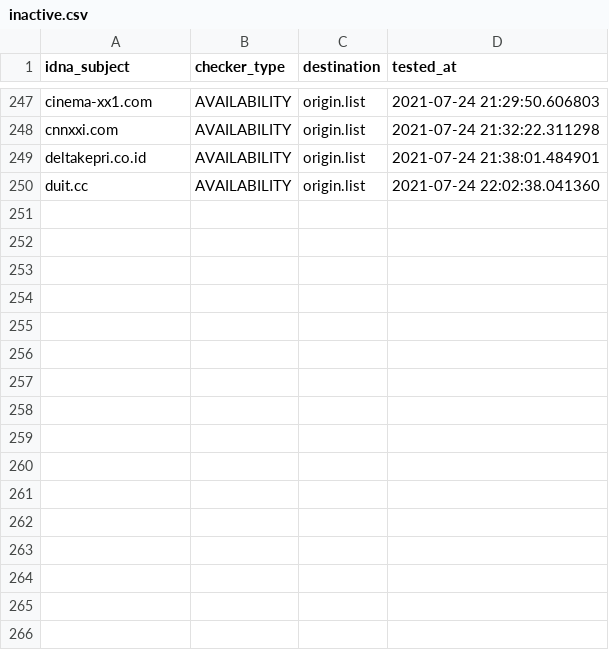
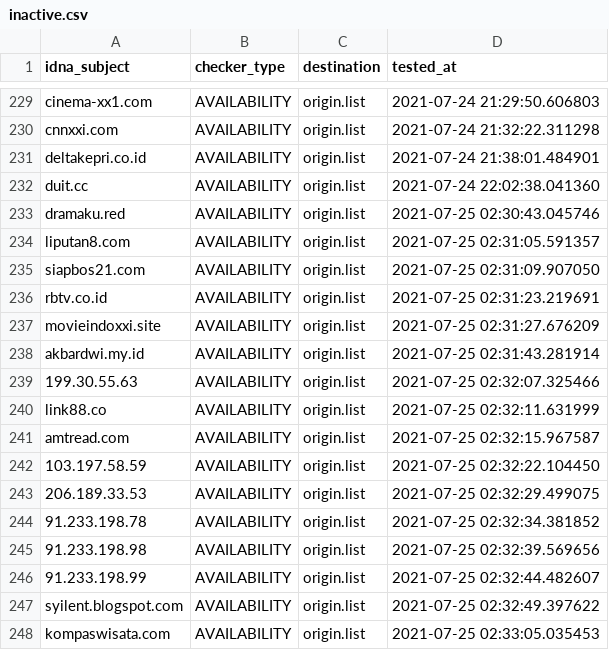
Before and after one commit to dead-hosts/AdBlockID_git_realodix, a CSV file: .pyfunceble/inactive.csv, drawn as a sheet; only a part is shown, gaps mark what is left out; the diff covers the shown part only.

```diff
--- a/.pyfunceble/inactive.csv
+++ b/.pyfunceble/inactive.csv
@@ -250 +232,17 @@ deltakepri.co.id,AVAILABILITY,origin.list,2021-07-24 21:38:01.484901
 duit.cc,AVAILABILITY,origin.list,2021-07-24 22:02:38.041360
+dramaku.red,AVAILABILITY,origin.list,2021-07-25 02:30:43.045746
+liputan8.com,AVAILABILITY,origin.list,2021-07-25 02:31:05.591357
+siapbos21.com,AVAILABILITY,origin.list,2021-07-25 02:31:09.907050
+rbtv.co.id,AVAILABILITY,origin.list,2021-07-25 02:31:23.219691
+movieindoxxi.site,AVAILABILITY,origin.list,2021-07-25 02:31:27.676209
+akbardwi.my.id,AVAILABILITY,origin.list,2021-07-25 02:31:43.281914
+199.30.55.63,AVAILABILITY,origin.list,2021-07-25 02:32:07.325466
+link88.co,AVAILABILITY,origin.list,2021-07-25 02:32:11.631999
+amtread.com,AVAILABILITY,origin.list,2021-07-25 02:32:15.967587
+103.197.58.59,AVAILABILITY,origin.list,2021-07-25 02:32:22.104450
+206.189.33.53,AVAILABILITY,origin.list,2021-07-25 02:32:29.499075
+91.233.198.78,AVAILABILITY,origin.list,2021-07-25 02:32:34.381852
+91.233.198.98,AVAILABILITY,origin.list,2021-07-25 02:32:39.569656
+91.233.198.99,AVAILABILITY,origin.list,2021-07-25 02:32:44.482607
+syilent.blogspot.com,AVAILABILITY,origin.list,2021-07-25 02:32:49.397622
+kompaswisata.com,AVAILABILITY,origin.list,2021-07-25 02:33:05.035453
```
Also changed, not shown: 18 removed rows elsewhere in this file, output/origin.list/continue.csv, 9 other files.
